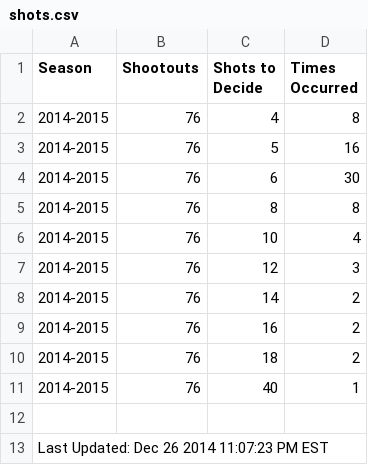
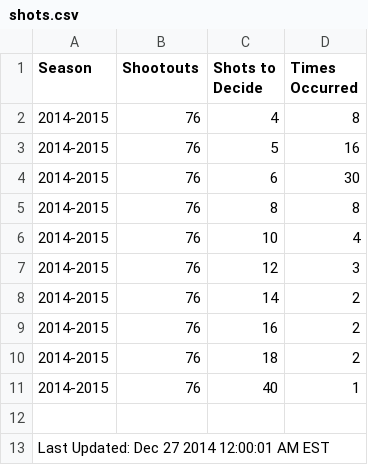
Before and after one commit to pyreking/Shootout, a CSV file: shots/shots.csv, drawn as a sheet.

```diff
--- a/shots/shots.csv
+++ b/shots/shots.csv
@@ -12,2 +12,2 @@ Season,Shootouts,Shots to Decide,Times Occurred
 
-Last Updated: Dec 26 2014 11:07:23 PM EST
+Last Updated: Dec 27 2014 12:00:01 AM EST
```
Also changed, not shown: summary/current.csv, 2 other files.
